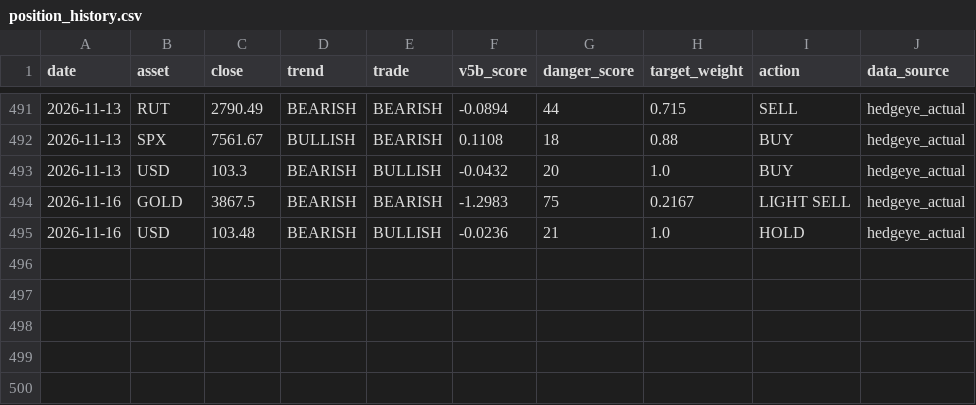
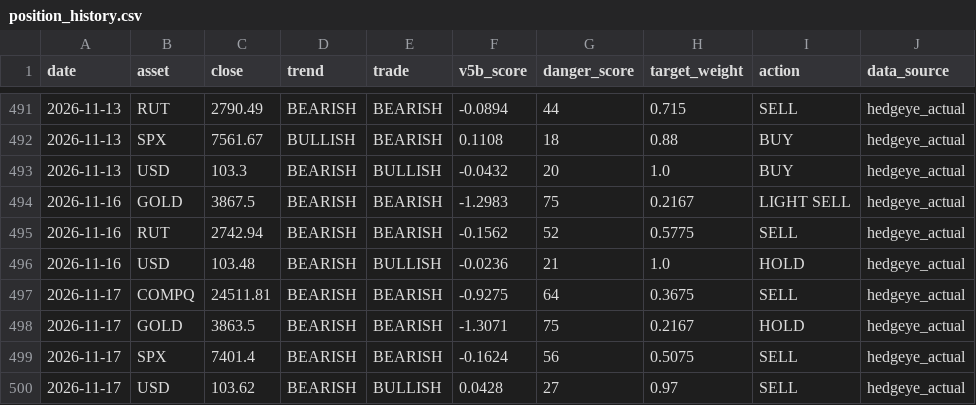
Before and after one commit to dchebows/HE-analysis-pipeline, a CSV file: position_history.csv, drawn as a sheet; only a part is shown, gaps mark what is left out.

```diff
--- a/position_history.csv
+++ b/position_history.csv
@@ -494,2 +494,7 @@ date,asset,close,trend,trade,v5b_score,danger_score,target_weight,action,data_so
 2026-11-16,GOLD,3867.5,BEARISH,BEARISH,-1.2983,75,0.2167,LIGHT SELL,hedgeye_actual
+2026-11-16,RUT,2742.94,BEARISH,BEARISH,-0.1562,52,0.5775,SELL,hedgeye_actual
 2026-11-16,USD,103.48,BEARISH,BULLISH,-0.0236,21,1.0,HOLD,hedgeye_actual
+2026-11-17,COMPQ,24511.81,BEARISH,BEARISH,-0.9275,64,0.3675,SELL,hedgeye_actual
+2026-11-17,GOLD,3863.5,BEARISH,BEARISH,-1.3071,75,0.2167,HOLD,hedgeye_actual
+2026-11-17,SPX,7401.4,BEARISH,BEARISH,-0.1624,56,0.5075,SELL,hedgeye_actual
+2026-11-17,USD,103.62,BEARISH,BULLISH,0.0428,27,0.97,SELL,hedgeye_actual
```
Also changed, not shown: portfolio_summary.csv, 1 other file.
